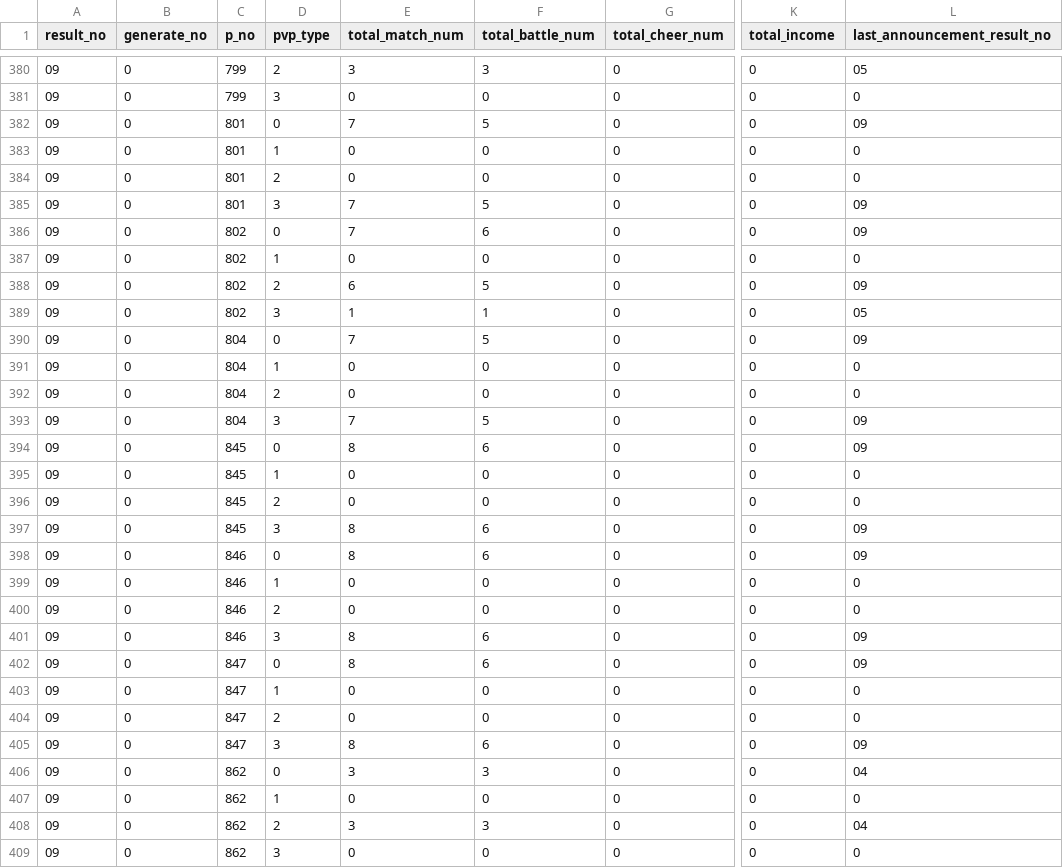
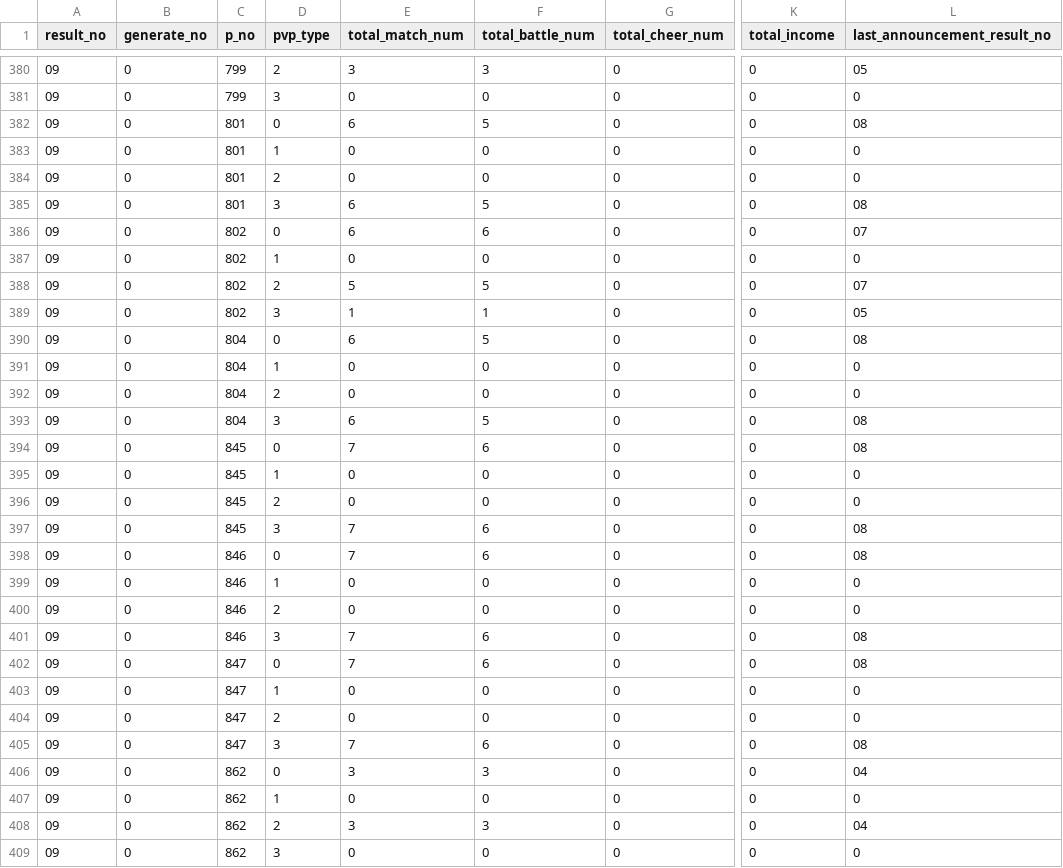
Before and after one commit to white-mns/hmtm_parse, a CSV file: output/data/pk_pkk_09_0.csv, drawn as a sheet; only a part is shown, gaps mark what is left out; the diff covers the shown part only; the diff names each change by its address in the sheet, - before the commit and + after, or states it on an @@ line.

```diff
--- a/output/data/pk_pkk_09_0.csv
+++ b/output/data/pk_pkk_09_0.csv
-E382 (total_match_num): 7
+E382 (total_match_num): 6
-L382 (last_announcement_result_no): 09
+L382 (last_announcement_result_no): 08
-E385:E386 (total_match_num): 7
+E385:E386 (total_match_num): 6
-L385 (last_announcement_result_no): 09
+L385 (last_announcement_result_no): 08
-L386 (last_announcement_result_no): 09
+L386 (last_announcement_result_no): 07
-E388 (total_match_num): 6
+E388 (total_match_num): 5
-L388 (last_announcement_result_no): 09
+L388 (last_announcement_result_no): 07
-E390 (total_match_num): 7
+E390 (total_match_num): 6
-L390 (last_announcement_result_no): 09
+L390 (last_announcement_result_no): 08
-E393 (total_match_num): 7
+E393 (total_match_num): 6
-L393:L394 (last_announcement_result_no): 09
+L393:L394 (last_announcement_result_no): 08
-E394 (total_match_num): 8
+E394 (total_match_num): 7
-E397:E398 (total_match_num): 8
+E397:E398 (total_match_num): 7
-L397:L398 (last_announcement_result_no): 09
+L397:L398 (last_announcement_result_no): 08
-E401:E402 (total_match_num): 8
+E401:E402 (total_match_num): 7
-L401:L402 (last_announcement_result_no): 09
+L401:L402 (last_announcement_result_no): 08
-E405 (total_match_num): 8
+E405 (total_match_num): 7
-L405 (last_announcement_result_no): 09
+L405 (last_announcement_result_no): 08
```
Also changed, not shown: 176 edited cells elsewhere in this file, output/battle/rank_09_0.csv, output/battle/rank_09_1.csv, 53 other files.
